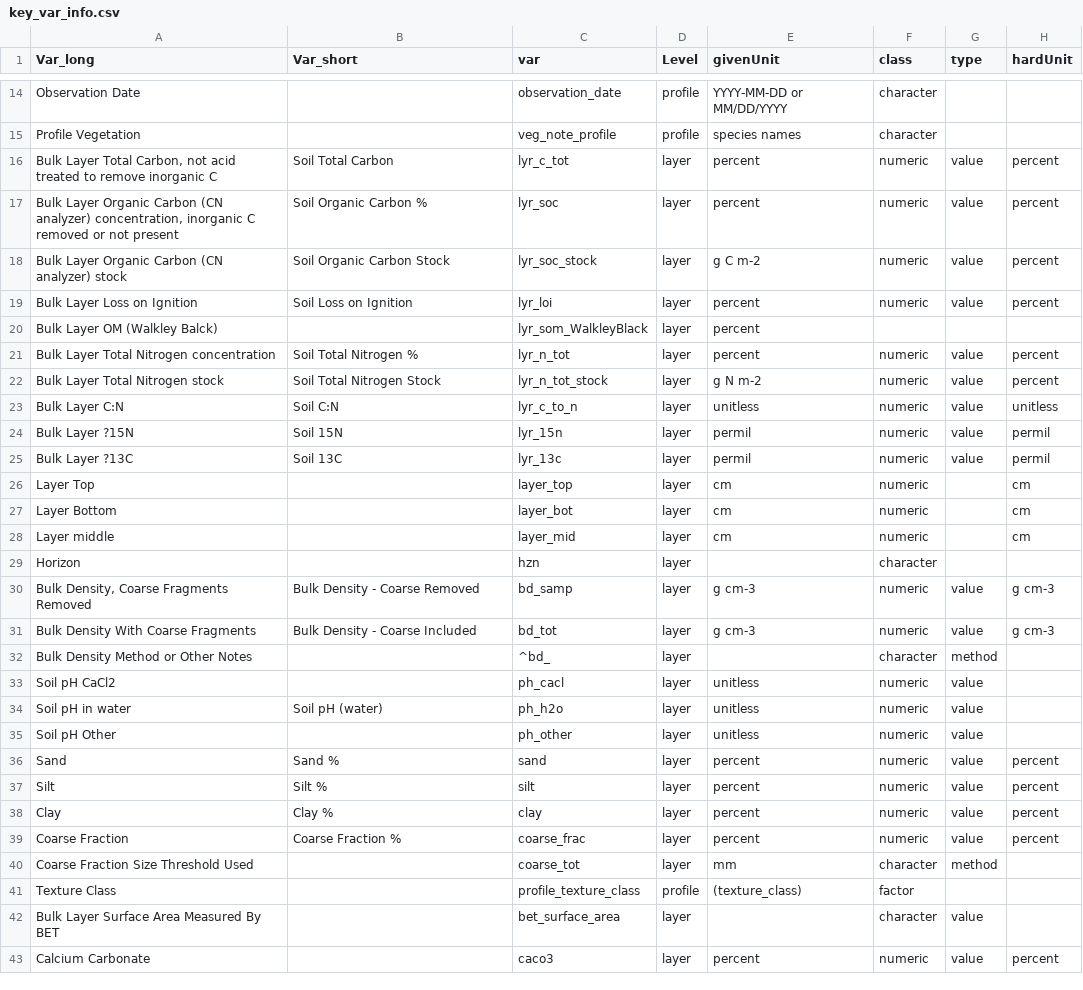
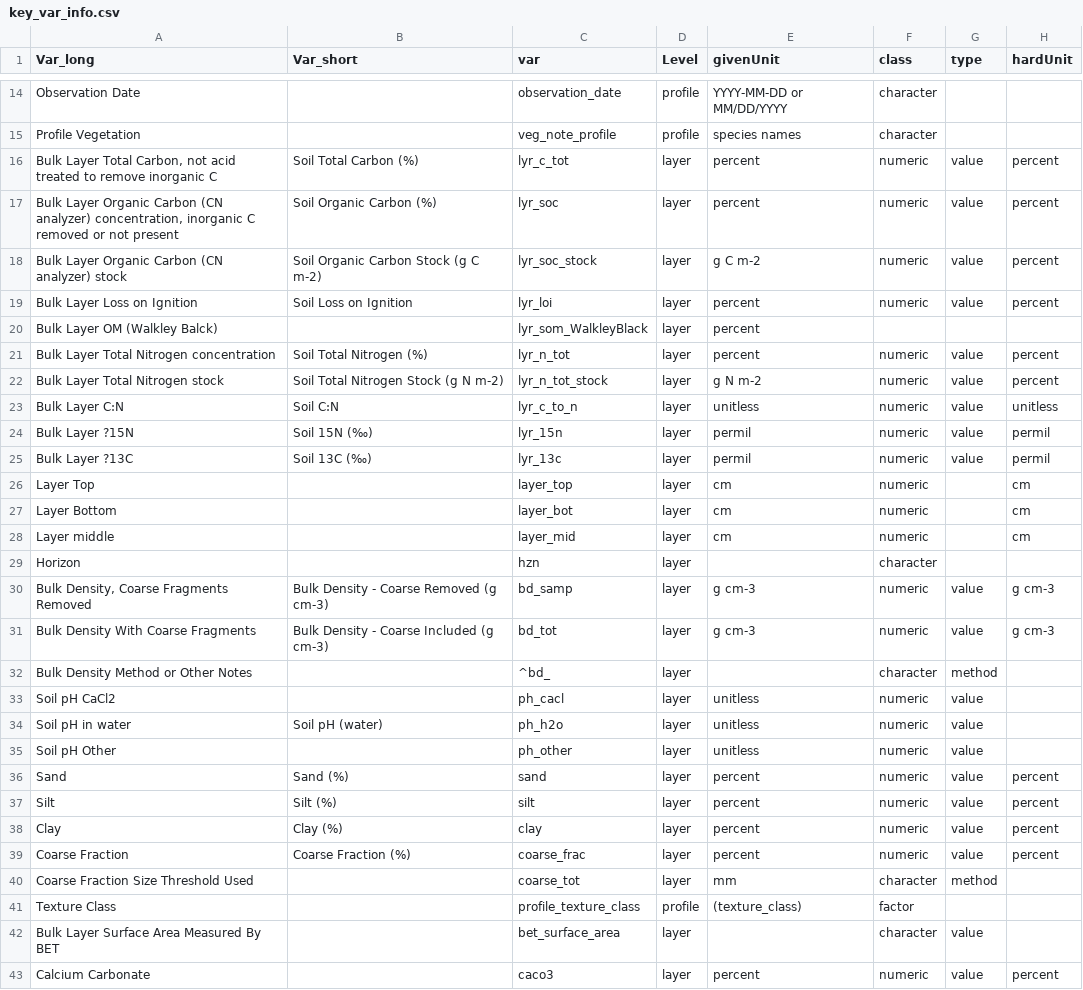
Before and after one commit to piersond/RC_shiny, a CSV file: data/key_var_info.csv, drawn as a sheet; only a part is shown, gaps mark what is left out; the diff names each change by its address in the sheet, - before the commit and + after, or states it on an @@ line.

```diff
--- a/data/key_var_info.csv
+++ b/data/key_var_info.csv
-B16 (Var_short): Soil Total Carbon
+B16 (Var_short): Soil Total Carbon (%)
-B17 (Var_short): Soil Organic Carbon %
+B17 (Var_short): Soil Organic Carbon (%)
-B18 (Var_short): Soil Organic Carbon Stock
+B18 (Var_short): Soil Organic Carbon Stock (g C m-2)
-B21 (Var_short): Soil Total Nitrogen %
+B21 (Var_short): Soil Total Nitrogen (%)
-B22 (Var_short): Soil Total Nitrogen Stock
+B22 (Var_short): Soil Total Nitrogen Stock (g N m-2)
-B24 (Var_short): Soil 15N
+B24 (Var_short): Soil 15N (‰)
-B25 (Var_short): Soil 13C
+B25 (Var_short): Soil 13C (‰)
-B30 (Var_short): Bulk Density - Coarse Removed
+B30 (Var_short): Bulk Density - Coarse Removed (g cm-3)
-B31 (Var_short): Bulk Density - Coarse Included
+B31 (Var_short): Bulk Density - Coarse Included (g cm-3)
-B36 (Var_short): Sand %
+B36 (Var_short): Sand (%)
-B37 (Var_short): Silt %
+B37 (Var_short): Silt (%)
-B38 (Var_short): Clay %
+B38 (Var_short): Clay (%)
-B39 (Var_short): Coarse Fraction %
+B39 (Var_short): Coarse Fraction (%)
```
Also changed, not shown: 3 other files.
